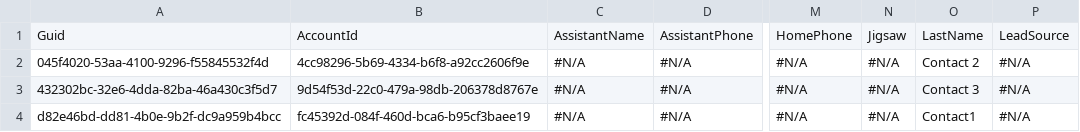
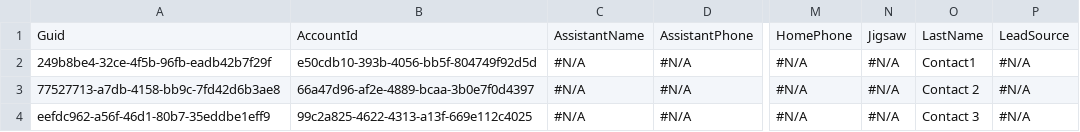
Before and after one commit to Prodlymoover/CPQ-Test--31, a CSV file: Contact.csv, drawn as a sheet; only a part is shown, gaps mark what is left out; the diff names each change by its address in the sheet, - before the commit and + after, or states it on an @@ line.

```diff
--- a/Contact.csv
+++ b/Contact.csv
-A2: 045f4020-53aa-4100-9296-f55845532f4d
+A2: 249b8be4-32ce-4f5b-96fb-eadb42b7f29f
-B2: 4cc98296-5b69-4334-b6f8-a92cc2606f9e
+B2: e50cdb10-393b-4056-bb5f-804749f92d5d
-O2: Contact 2
+O2: Contact1
-A3: 432302bc-32e6-4dda-82ba-46a430c3f5d7
+A3: 77527713-a7db-4158-bb9c-7fd42d6b3ae8
-B3: 9d54f53d-22c0-479a-98db-206378d8767e
+B3: 66a47d96-af2e-4889-bcaa-3b0e7f0d4397
-O3: Contact 3
+O3: Contact 2
-A4: d82e46bd-dd81-4b0e-9b2f-dc9a959b4bcc
+A4: eefdc962-a56f-46d1-80b7-35eddbe1eff9
-B4: fc45392d-084f-460d-bca6-b95cf3baee19
+B4: 99c2a825-4622-4313-a13f-669e112c4025
-O4: Contact1
+O4: Contact 3
```
Also changed, not shown: Account.csv, Asset.csv, 3 other files.
